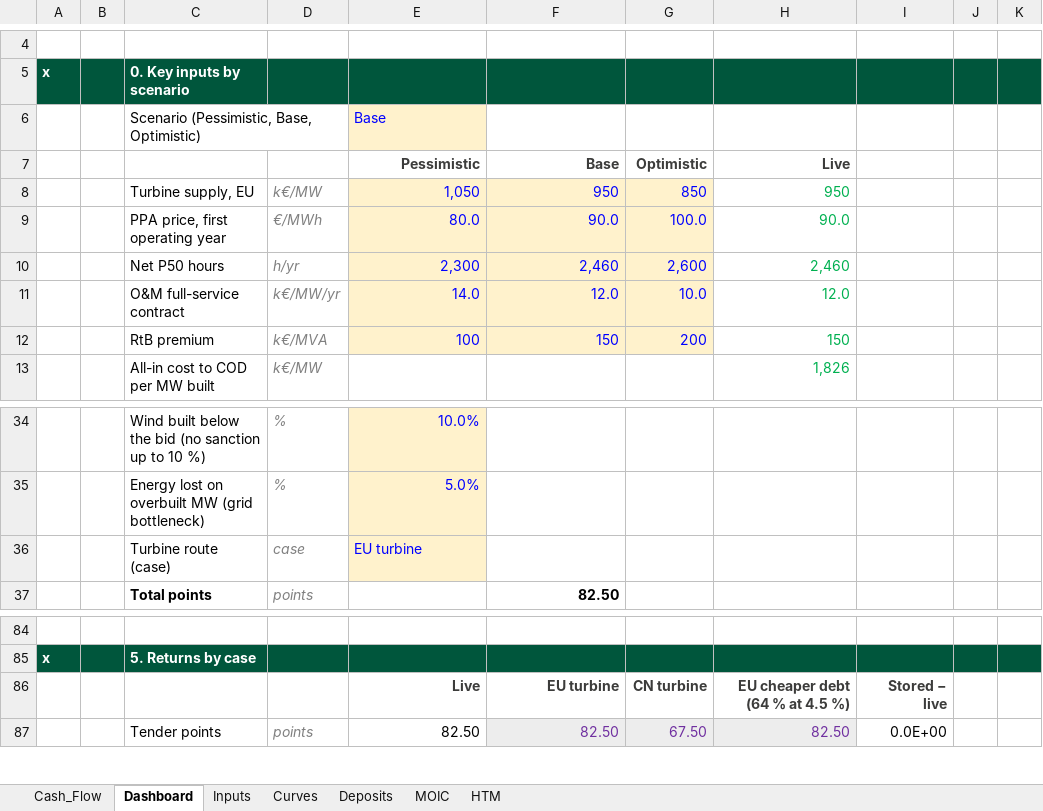
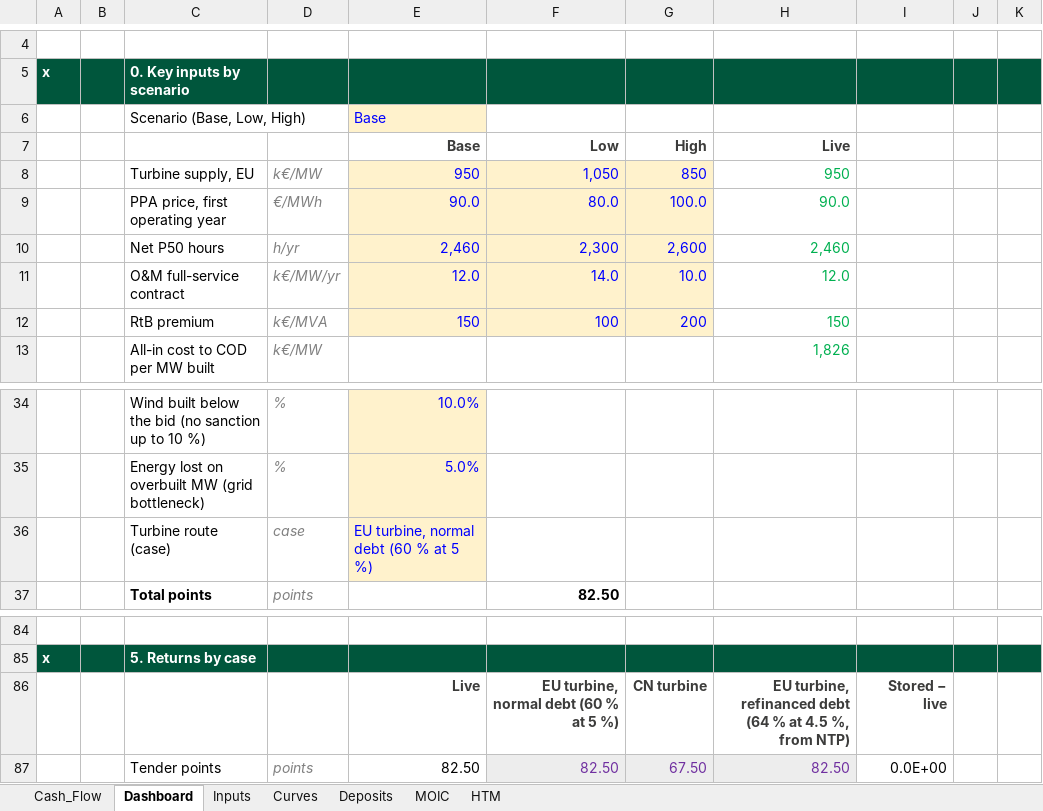
Before and after one commit to ZalanZad/FEP_modeller, an Excel workbook: projects/bora_v5_summary/out/Bora_v5_Summary.xlsm, sheet Dashboard, drawn as a sheet; only a part is shown, gaps mark what is left out; values as stored, in another font and other column widths than the file's, no borders; conditional formats not drawn; removed rows and columns are numbered as before the commit, all else as after; the diff names each change by its address in the sheet, - before the commit and + after, or states it on an @@ line.

```diff
--- a/projects/bora_v5_summary/out/Bora_v5_Summary.xlsm (sheet Dashboard)
+++ b/projects/bora_v5_summary/out/Bora_v5_Summary.xlsm (sheet Dashboard)
-C6: Scenario (Pessimistic, Base, Optimistic)
+C6: Scenario (Base, Low, High)
-row 7:  |  |  |  | Pessimistic | Base | Optimistic | Live
+row 7:  |  |  |  | Base | Low | High | Live
-E8: 1,050
+E8: 950
-F8: 950
+F8: 1,050
-E9: 80.0
+E9: 90.0
-F9: 90.0
+F9: 80.0
-E10: 2,300
+E10: 2,460
-F10: 2,460
+F10: 2,300
-E11: 14.0
+E11: 12.0
-F11: 12.0
+F11: 14.0
-E12: 100
+E12: 150
-F12: 150
+F12: 100
-E36: EU turbine
+E36: EU turbine, normal debt (60 % at 5 %)
-F86: EU turbine
+F86: EU turbine, normal debt (60 % at 5 %)
-H86: EU cheaper debt (64 % at 4.5 %)
+H86: EU turbine, refinanced debt (64 % at 4.5 %, from NTP)
```
Also changed, not shown: sheet Inputs, 3 other files.
